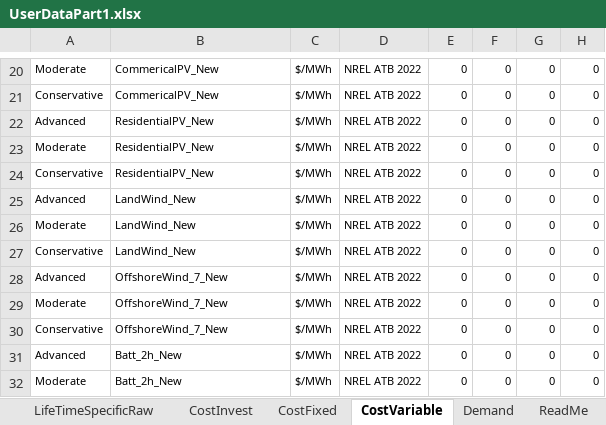
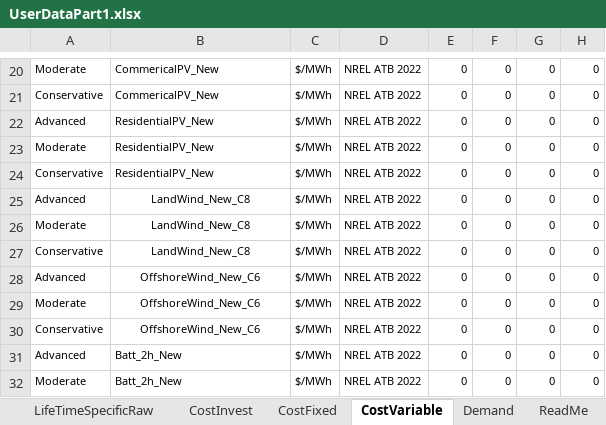
Before and after one commit to vaduraes/TemoaHurricane_V2, an Excel workbook: CreateBaseDeck/ExcelUserData/UserDataPart1.xlsx, sheet CostVariable, drawn as a sheet; only a part is shown, gaps mark what is left out; values as stored, in another font and other column widths than the file's, no borders; the diff names each change by its address in the sheet, - before the commit and + after, or states it on an @@ line.

```diff
--- a/CreateBaseDeck/ExcelUserData/UserDataPart1.xlsx (sheet CostVariable)
+++ b/CreateBaseDeck/ExcelUserData/UserDataPart1.xlsx (sheet CostVariable)
-B25:B27: LandWind_New
+B25:B27: LandWind_New_C8
-B25:B30 alignment: left
+B25:B30 alignment: center
-B28:B30: OffshoreWind_7_New
+B28:B30: OffshoreWind_New_C6
```
Also changed, not shown: sheet CostFixed, sheet CostInvest, sheet technologies, sheet NewTechRegions, sheet LifeTimesLoanTechDefault, CreateBaseDeck/Debug.xlsx, CreateBaseDeck/ExcelUserData/Temporary_ToHelpBuildDecks/TMP_ExistingCapacity_UniqueTechNameLv1.xlsx, 33 other files.
